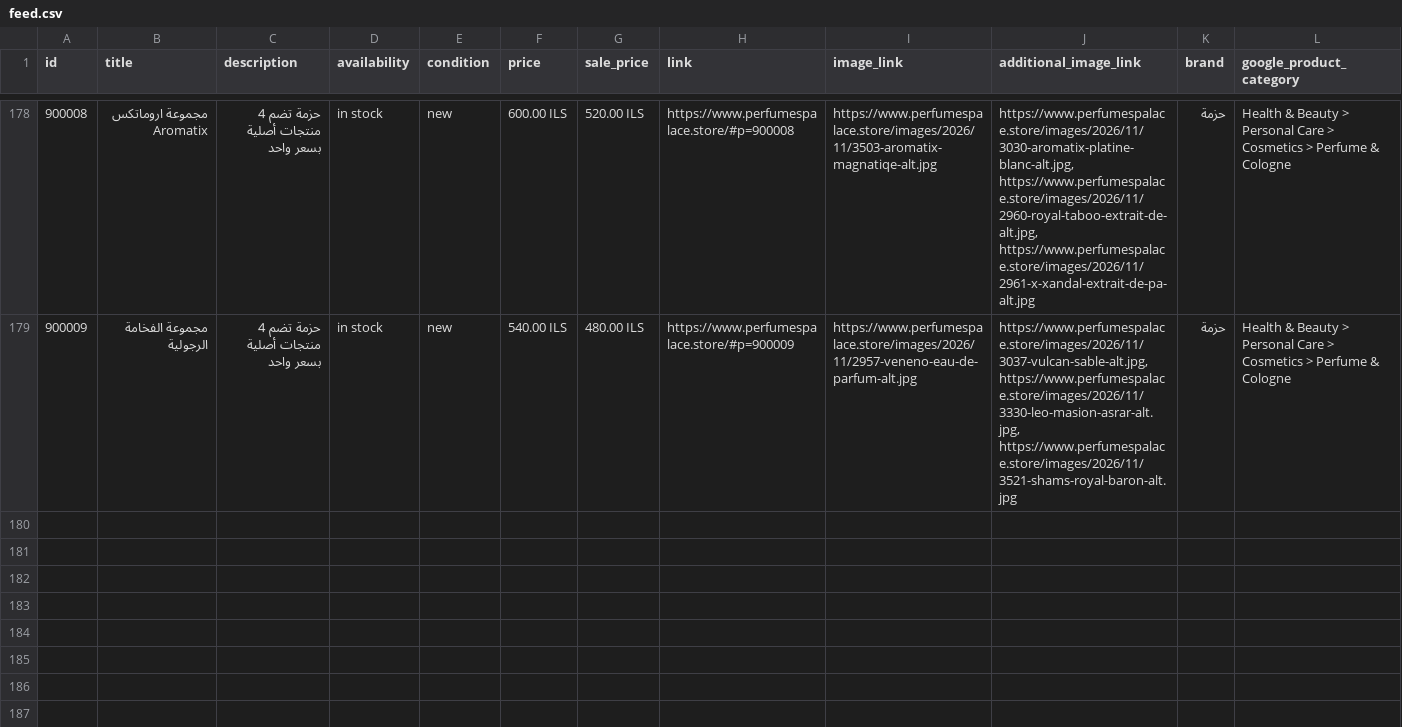
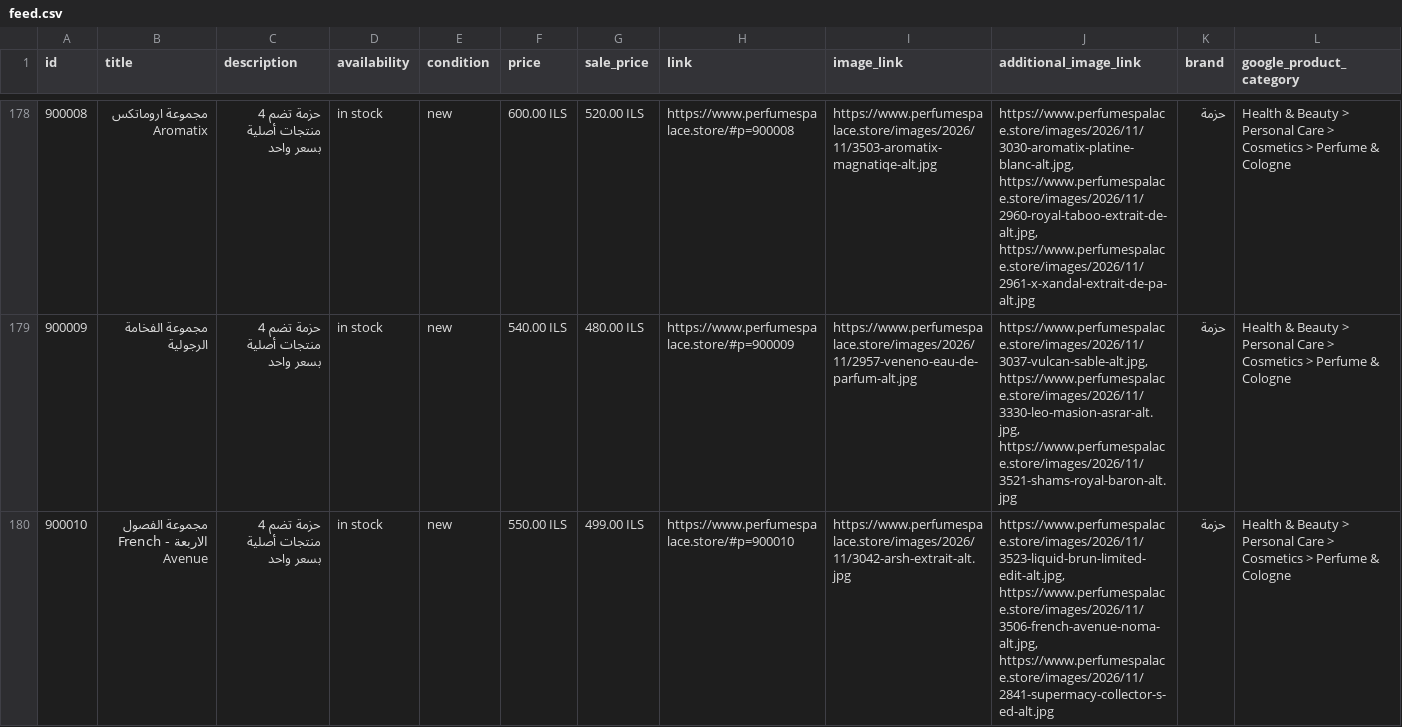
Before and after one commit to blabadi/perfumespalace-store, a CSV file: feed.csv, drawn as a sheet; only a part is shown, gaps mark what is left out.

Commit message:
Update 2 product(s) from the admin page
- new bundle: مجموعة الفصول الاربعة - French Avenue (4 items)
- مجموعة الفصول الاربعة - French Avenue (original price: none -> 550.0; visibility: back to the default rule)

```diff
--- a/feed.csv
+++ b/feed.csv
@@ -179 +179,2 @@ id,title,description,availability,condition,price,sale_price,link,image_link,add
 900009,مجموعة الفخامة الرجولية,حزمة تضم 4 منتجات أصلية بسعر واحد,in stock,new,540.00 ILS,480.00 ILS,https://www.perfumespalace.store/#p=900009,https://www.perfumespalace.store/images/2026/11/2957-veneno-eau-de-parfum-alt.jpg,"https://www.perfumespalace.store/images/2026/11/3037-vulcan-sable-alt.jpg, https://www.perfumespalace.store/images/2026/11/3330-leo-masion-asrar-alt.jpg, https://www.perfumespalace.store/images/2026/11/3521-shams-royal-baron-alt.jpg",حزمة,Health & Beauty > Personal Care > Cosmetics > Perfume & Cologne
+900010,مجموعة الفصول الاربعة - French Avenue,حزمة تضم 4 منتجات أصلية بسعر واحد,in stock,new,550.00 ILS,499.00 ILS,https://www.perfumespalace.store/#p=900010,https://www.perfumespalace.store/images/2026/11/3042-arsh-extrait-alt.jpg,"https://www.perfumespalace.store/images/2026/11/3523-liquid-brun-limited-edit-alt.jpg, https://www.perfumespalace.store/images/2026/11/3506-french-avenue-noma-alt.jpg, https://www.perfumespalace.store/images/2026/11/2841-supermacy-collector-s-ed-alt.jpg",حزمة,Health & Beauty > Personal Care > Cosmetics > Perfume & Cologne
```
Also changed, not shown: 3 other files.
